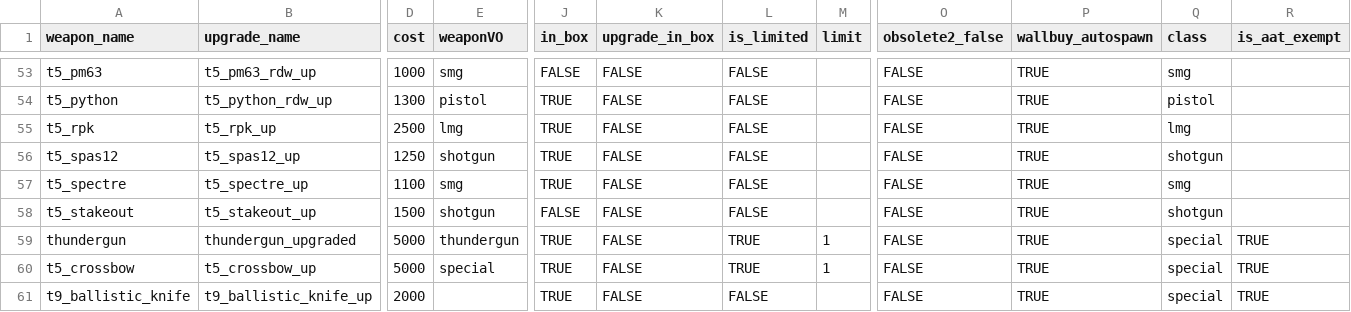
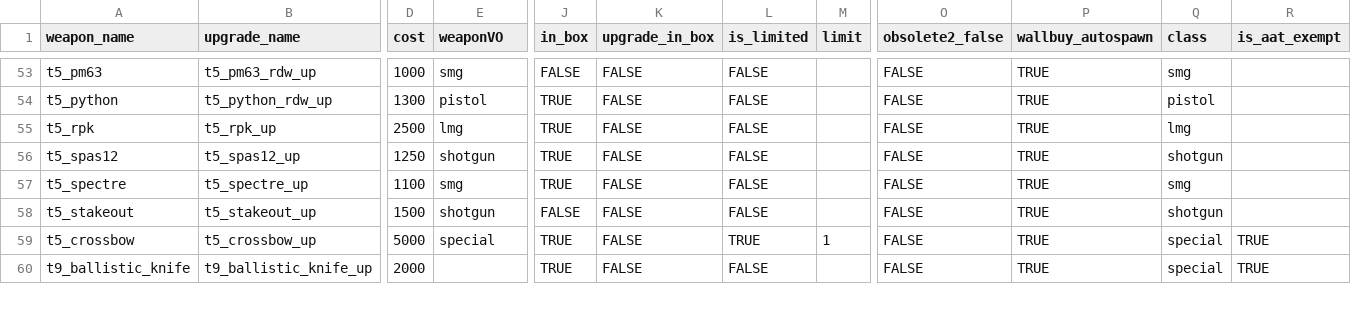
Before and after one commit to marinesciencedude/Black-Ops-Trilogy-Weapon-Packs, a CSV file: mods/bo_weapons/gamedata/weapons/zm/zm_der_riese_weapons.csv, drawn as a sheet; only a part is shown, gaps mark what is left out; rows hold the shown columns only; the diff names each change by its address in the sheet, - before the commit and + after, or states it on an @@ line.

Commit message:
Added BO Thundergun, fixed missing PaP Ray Gun, ensured both work with Ascension easter egg

```diff
--- a/mods/bo_weapons/gamedata/weapons/zm/zm_der_riese_weapons.csv
+++ b/mods/bo_weapons/gamedata/weapons/zm/zm_der_riese_weapons.csv
-row 59: thundergun | thundergun_upgraded | 5000 | thundergun | TRUE | FALSE | TRUE | 1 | FALSE | TRUE | special | TRUE
```
Also changed, not shown: mods/bo_weapons/gamedata/weapons/zm/zm_castle_weapons.csv, mods/bo_weapons/gamedata/weapons/zm/zm_cosmodrome_weapons.csv, 26 other files.
